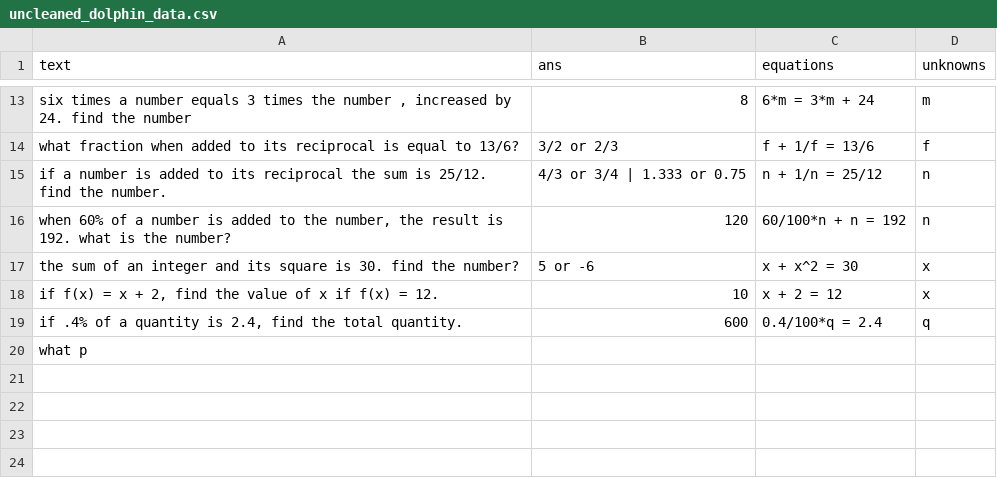
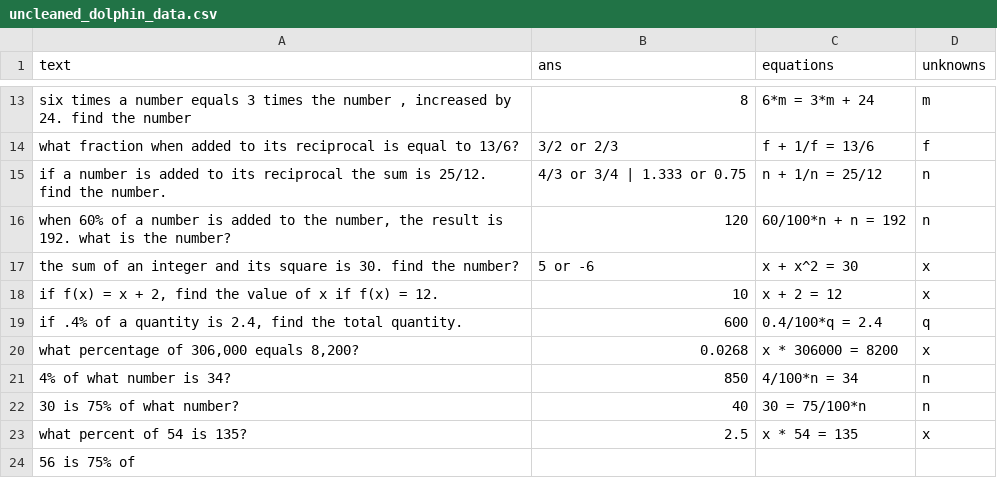
Before and after one commit to feint5k/Advanced-MathWordProblem-Solver, a CSV file: 2_Data_cleaning/cleaned_data_examples/uncleaned_dolphin_data.csv, drawn as a sheet; only a part is shown, gaps mark what is left out.

```diff
--- a/2_Data_cleaning/cleaned_data_examples/uncleaned_dolphin_data.csv
+++ b/2_Data_cleaning/cleaned_data_examples/uncleaned_dolphin_data.csv
@@ -19,2 +19,6 @@ the sum of an integer and its square is 30. find the number?,5 or -6,x + x^2 = 3
 "if .4% of a quantity is 2.4, find the total quantity.",600,0.4/100*q = 2.4,q
-"what p
+"what percentage of 306,000 equals 8,200?",0.0268,x * 306000 = 8200,x
+4% of what number is 34?,850,4/100*n = 34,n
+30 is 75% of what number?,40,30 = 75/100*n,n
+what percent of 54 is 135?,2.5,x * 54 = 135,x
+56 is 75% of
```
